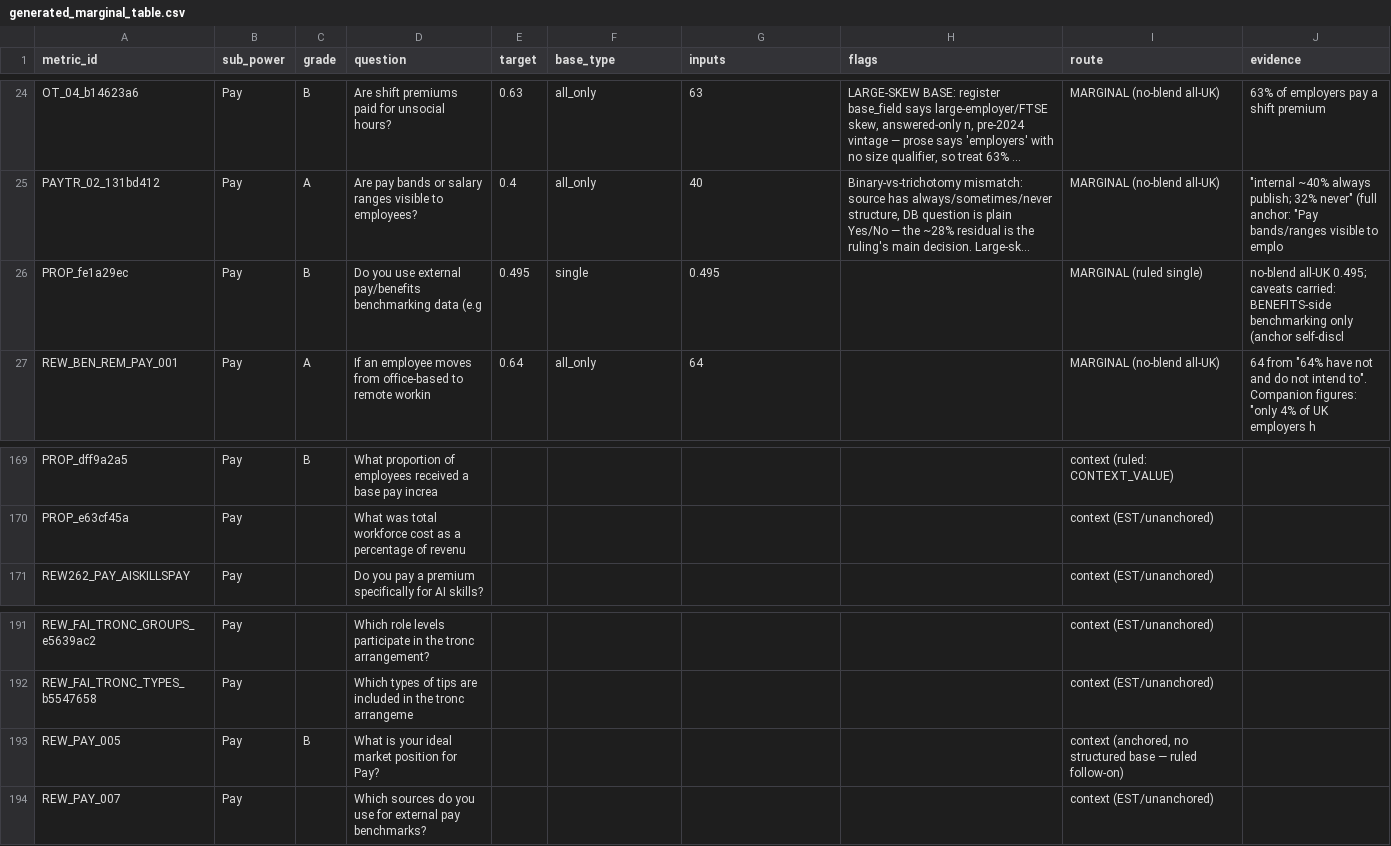
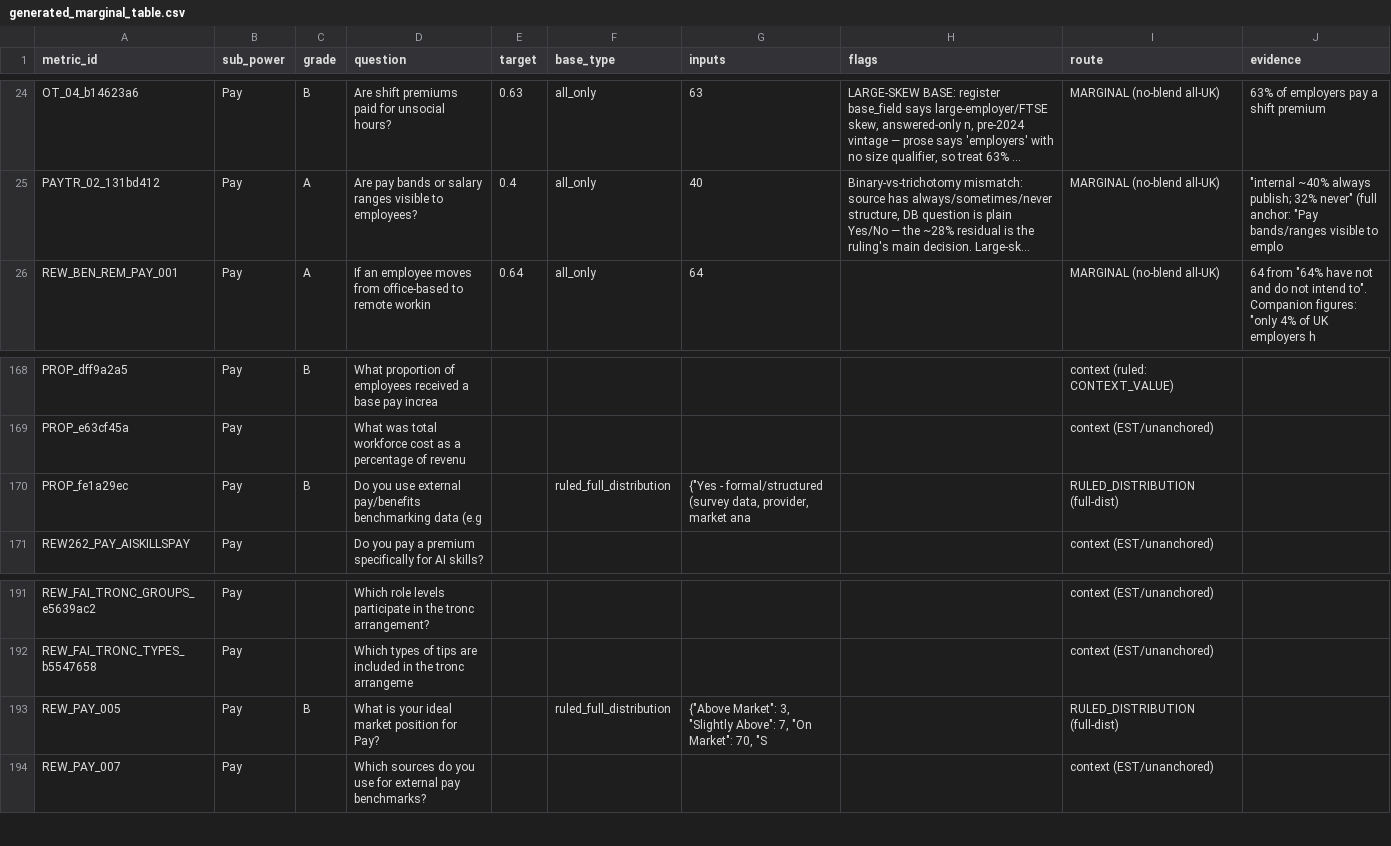
Before and after one commit to Davidlumi/lumihr, a CSV file: generated_marginal_table.csv, drawn as a sheet; only a part is shown, gaps mark what is left out; long unchanged cells end in …; removed rows and columns are numbered as before the commit, all else as after; the diff names each change by its address in the sheet, - before the commit and + after, or states it on an @@ line.

```diff
--- a/generated_marginal_table.csv
+++ b/generated_marginal_table.csv
-row 26: PROP_fe1a29ec | Pay | B | Do you use external pay/benefits benchmarking data (e.g | 0.495 | single | 0.495 |  | MARGINAL (ruled single) | no-blend all-UK 0.495; caveats carried: BENEFITS-side benchmarking only (anchor self-discl
+row 170: PROP_fe1a29ec | Pay | B | Do you use external pay/benefits benchmarking data (e.g |  | ruled_full_distribution | {"Yes - formal/structured (survey data, provider, market ana |  | RULED_DISTRIBUTION (full-dist)
-F193 (base_type): (empty)
+F193 (base_type): ruled_full_distribution
-G193 (inputs): (empty)
+G193 (inputs): {"Above Market": 3, "Slightly Above": 7, "On Market": 70, "S
-I193 (route): context (anchored, no structured base — ruled follow-on)
+I193 (route): RULED_DISTRIBUTION (full-dist)
```
Also changed, not shown: lumi_anchor_register_CLAUDECODE.csv, 13 other files.
